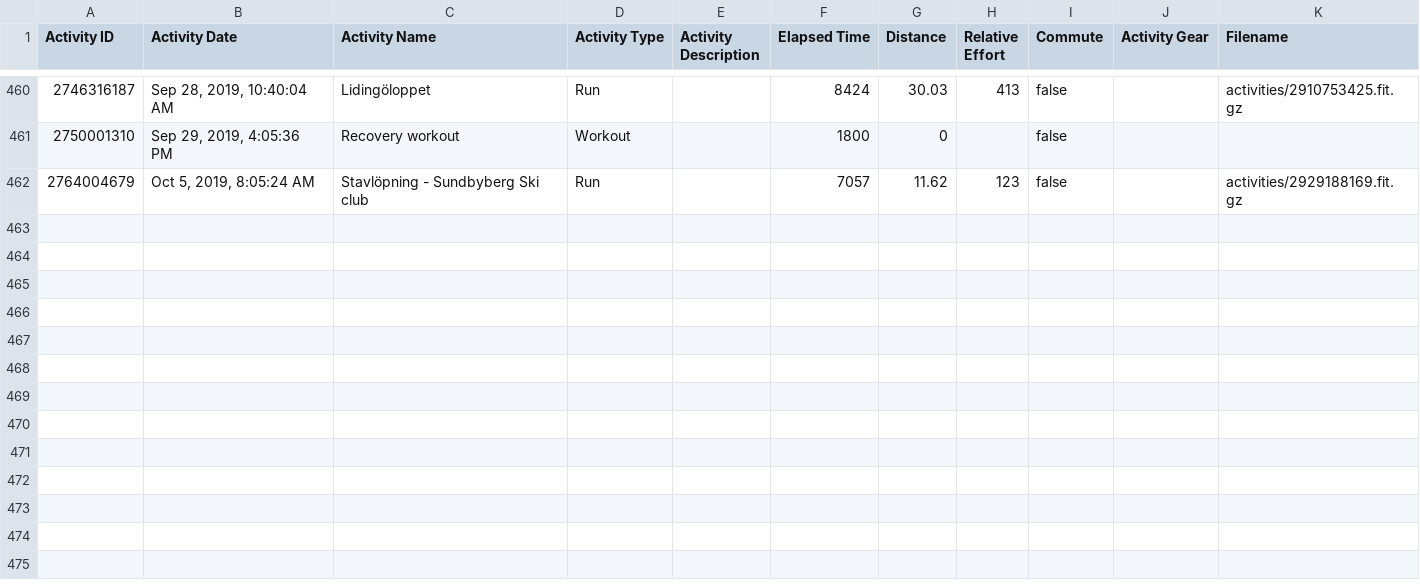
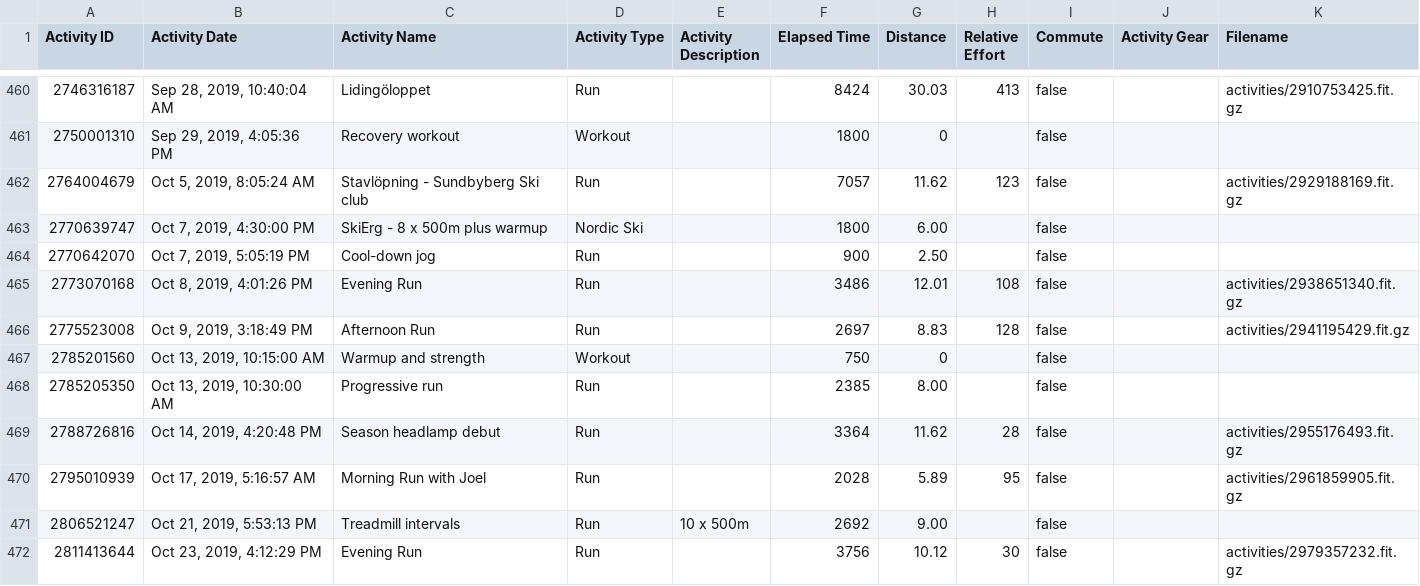
Before and after one commit to alexanderdanson/strava_experiment, a CSV file: activities.csv, drawn as a sheet; only a part is shown, gaps mark what is left out; the diff covers the shown part only; the diff names each change by its address in the sheet, - before the commit and + after, or states it on an @@ line.

Commit message:
Update activities.csv

```diff
--- a/activities.csv
+++ b/activities.csv
+row 463: 2770639747 | Oct 7, 2019, 4:30:00 PM | SkiErg - 8 x 500m plus warmup | Nordic Ski |  | 1800 | 6.00 |  | false
+row 464: 2770642070 | Oct 7, 2019, 5:05:19 PM | Cool-down jog | Run |  | 900 | 2.50 |  | false
+row 465: 2773070168 | Oct 8, 2019, 4:01:26 PM | Evening Run | Run |  | 3486 | 12.01 | 108 | false |  | activities/2938651340.fit.gz
+row 466: 2775523008 | Oct 9, 2019, 3:18:49 PM | Afternoon Run | Run |  | 2697 | 8.83 | 128 | false |  | activities/2941195429.fit.gz
+row 467: 2785201560 | Oct 13, 2019, 10:15:00 AM | Warmup and strength | Workout |  | 750 | 0 |  | false
+row 468: 2785205350 | Oct 13, 2019, 10:30:00 AM | Progressive run | Run |  | 2385 | 8.00 |  | false
+row 469: 2788726816 | Oct 14, 2019, 4:20:48 PM | Season headlamp debut | Run |  | 3364 | 11.62 | 28 | false |  | activities/2955176493.fit.gz
+row 470: 2795010939 | Oct 17, 2019, 5:16:57 AM | Morning Run with Joel | Run |  | 2028 | 5.89 | 95 | false |  | activities/2961859905.fit.gz
+row 471: 2806521247 | Oct 21, 2019, 5:53:13 PM | Treadmill intervals | Run | 10 x 500m | 2692 | 9.00 |  | false
+row 472: 2811413644 | Oct 23, 2019, 4:12:29 PM | Evening Run | Run |  | 3756 | 10.12 | 30 | false |  | activities/2979357232.fit.gz
```
Also changed, not shown: 10 added rows elsewhere in this file.
